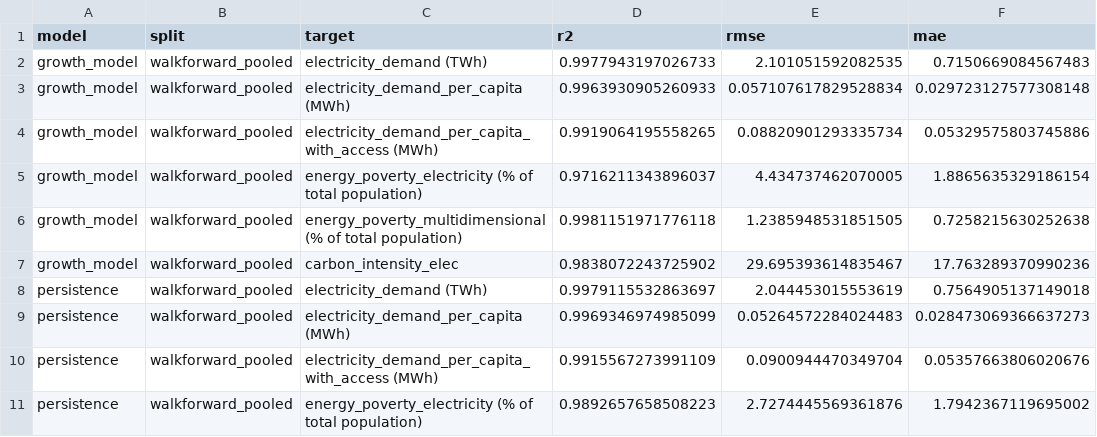
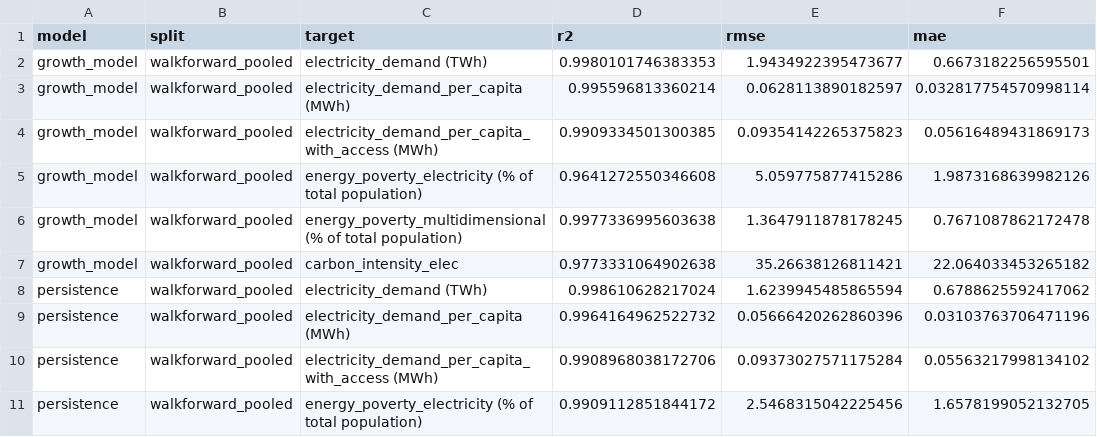
Before and after one commit to LCTech-Projects/REPSA, a CSV file: api/preprocess/charts/yearly_global_growth_paper/metrics_by_model.csv, drawn as a sheet; only a part is shown; the diff covers the shown part only.

```diff
--- a/api/preprocess/charts/yearly_global_growth_paper/metrics_by_model.csv
+++ b/api/preprocess/charts/yearly_global_growth_paper/metrics_by_model.csv
@@ -1,11 +1,11 @@
 model,split,target,r2,rmse,mae
-growth_model,walkforward_pooled,electricity_demand (TWh),0.9977943197026733,2.101051592082535,0.7150669084567483
-growth_model,walkforward_pooled,electricity_demand_per_capita (MWh),0.9963930905260933,0.057107617829528834,0.029723127577308148
-growth_model,walkforward_pooled,electricity_demand_per_capita_with_access (MWh),0.9919064195558265,0.08820901293335734,0.05329575803745886
-growth_model,walkforward_pooled,energy_poverty_electricity (% of total population),0.9716211343896037,4.434737462070005,1.8865635329186154
-growth_model,walkforward_pooled,energy_poverty_multidimensional (% of total population),0.9981151971776118,1.2385948531851505,0.7258215630252638
-growth_model,walkforward_pooled,carbon_intensity_elec,0.9838072243725902,29.695393614835467,17.763289370990236
-persistence,walkforward_pooled,electricity_demand (TWh),0.9979115532863697,2.044453015553619,0.7564905137149018
-persistence,walkforward_pooled,electricity_demand_per_capita (MWh),0.9969346974985099,0.05264572284024483,0.028473069366637273
-persistence,walkforward_pooled,electricity_demand_per_capita_with_access (MWh),0.9915567273991109,0.0900944470349704,0.05357663806020676
-persistence,walkforward_pooled,energy_poverty_electricity (% of total population),0.9892657658508223,2.7274445569361876,1.7942367119695002
+growth_model,walkforward_pooled,electricity_demand (TWh),0.9980101746383353,1.9434922395473677,0.6673182256595501
+growth_model,walkforward_pooled,electricity_demand_per_capita (MWh),0.995596813360214,0.0628113890182597,0.032817754570998114
+growth_model,walkforward_pooled,electricity_demand_per_capita_with_access (MWh),0.9909334501300385,0.09354142265375823,0.05616489431869173
+growth_model,walkforward_pooled,energy_poverty_electricity (% of total population),0.9641272550346608,5.059775877415286,1.9873168639982126
+growth_model,walkforward_pooled,energy_poverty_multidimensional (% of total population),0.9977336995603638,1.3647911878178245,0.7671087862172478
+growth_model,walkforward_pooled,carbon_intensity_elec,0.9773331064902638,35.26638126811421,22.064033453265182
+persistence,walkforward_pooled,electricity_demand (TWh),0.998610628217024,1.6239945485865594,0.6788625592417062
+persistence,walkforward_pooled,electricity_demand_per_capita (MWh),0.9964164962522732,0.05666420262860396,0.03103763706471196
+persistence,walkforward_pooled,electricity_demand_per_capita_with_access (MWh),0.9908968038172706,0.09373027571175284,0.05563217998134102
+persistence,walkforward_pooled,energy_poverty_electricity (% of total population),0.9909112851844172,2.5468315042225456,1.6578199052132705
```
Also changed, not shown: 24 edited cells elsewhere in this file, api/preprocess/charts/validation/scenario_walkforward_best_by_target.csv, api/preprocess/charts/yearly_global_growth_paper/fold_metrics.csv, 15 other files.
